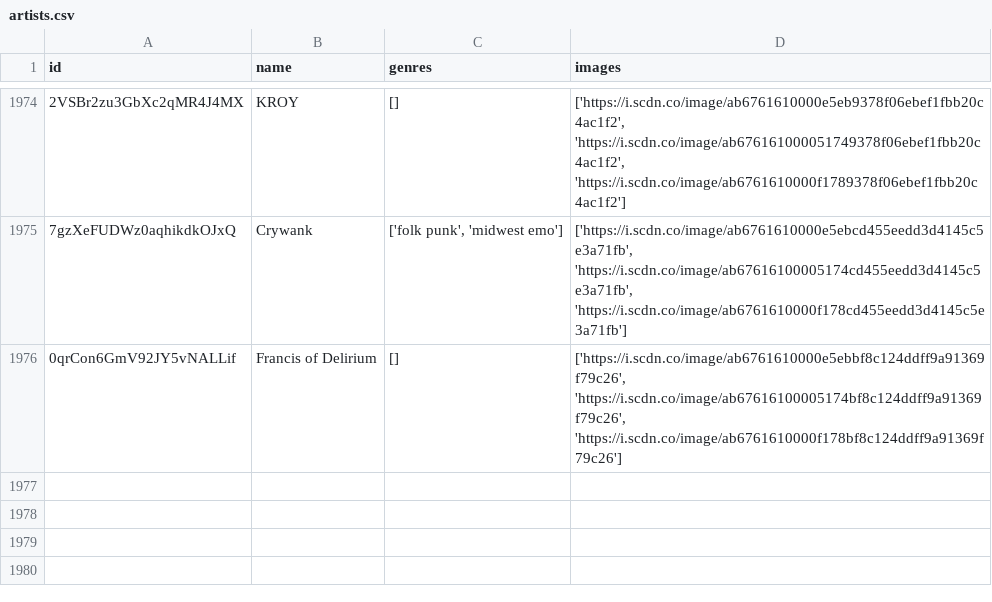
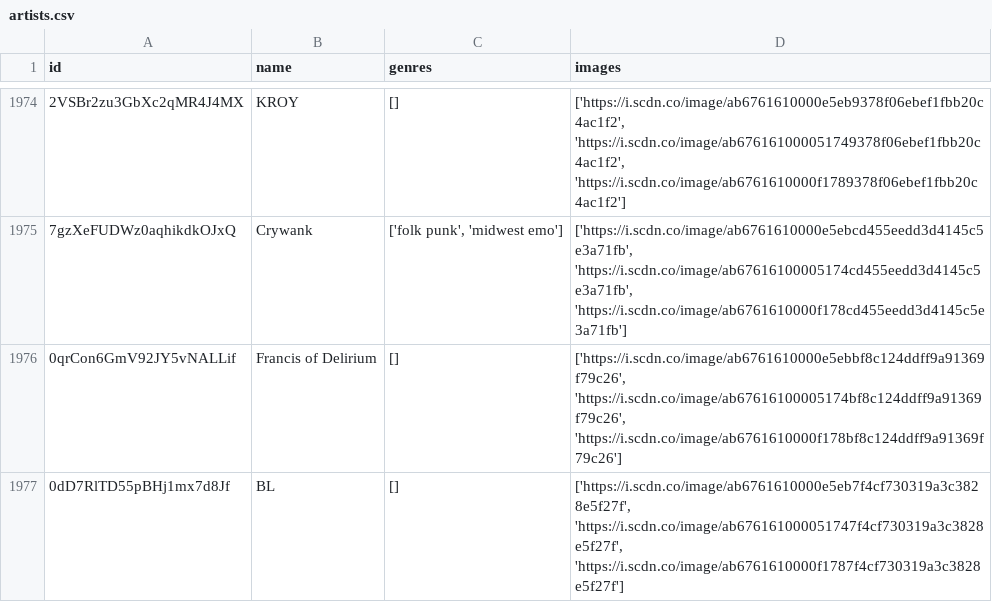
Before and after one commit to iochoa808/SpotifyData, a CSV file: data/artists.csv, drawn as a sheet; only a part is shown, gaps mark what is left out; the diff names each change by its address in the sheet, - before the commit and + after, or states it on an @@ line.

```diff
--- a/data/artists.csv
+++ b/data/artists.csv
+row 1977: 0dD7RlTD55pBHj1mx7d8Jf | BL | [] | ['https://i.scdn.co/image/ab6761610000e5eb7f4cf730319a3c3828e5f27f', 'https://i.scdn.co/image/ab676161000051747f4cf730319a3c3828e5f27f', 'https://i.scdn.co/image/ab6761610000f1787f4cf730319a3c3828e5f27f']
```
Also changed, not shown: data/recently_played.csv, data/songs.csv, 1 other file.
